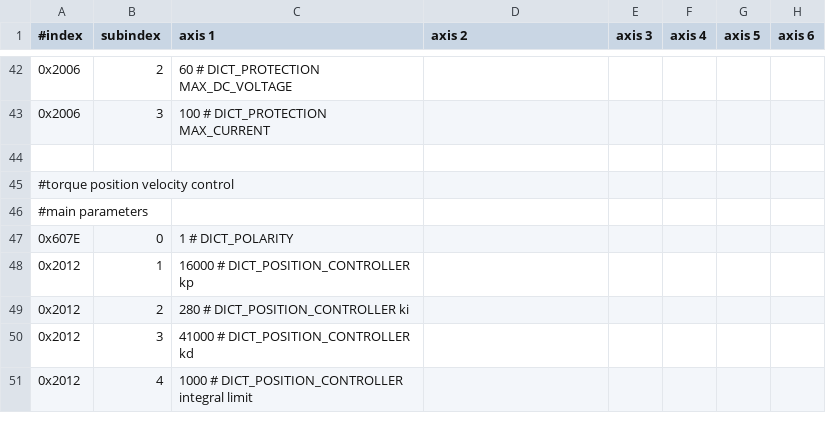
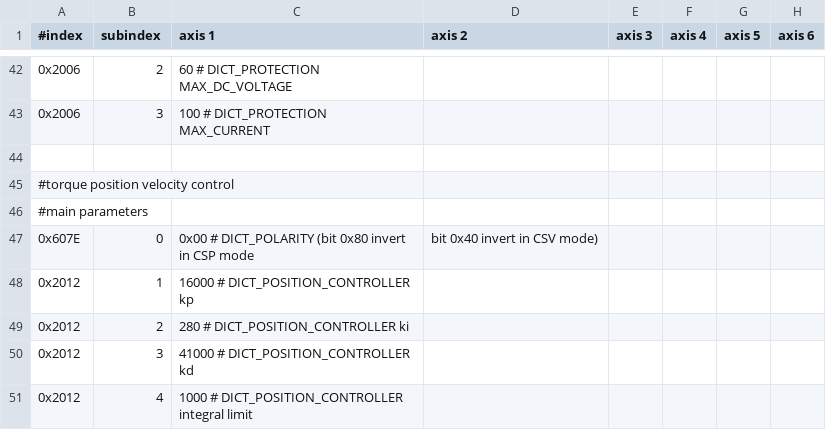
Before and after one commit to xudeng22/sc_sncn_ethercat_drive, a CSV file: examples/app_demo_master_ethercat_tuning/sdo_config/sdo_config.csv, drawn as a sheet; only a part is shown, gaps mark what is left out.

Commit message:
Proper use of the Polarity 0x606C CiA402 object
The effect is exactly like described in the standard:
When the position polarity bit is set the position command will be inverted in CSP mode.
When the velocity polarity bit is set the velocity command will be inverted in CSV mode.

When the either position or velocity commands are inverted, all the feedbback (position/velocity/torque will be inverted).
Attention, the effect is only active in CSP and CSV opmodes, when the opmode is not CSP or CSV the polarity switches back to normal and the feedback will not be inverted anymore.
So changing the mode can actually change the feedback direction if we change from an opmode where the polarity is different.
The master needs to take this into account.

```diff
--- a/examples/app_demo_master_ethercat_tuning/sdo_config/sdo_config.csv
+++ b/examples/app_demo_master_ethercat_tuning/sdo_config/sdo_config.csv
@@ -46,3 +46,3 @@
 #main parameters
-0x607E,        0,          1 # DICT_POLARITY
+0x607E,        0,       0x00 # DICT_POLARITY (bit 0x80 invert in CSP mode, bit 0x40 invert in CSV mode)
 0x2012,        1,      16000 # DICT_POSITION_CONTROLLER kp
```
Also changed, not shown: 7 other files.
